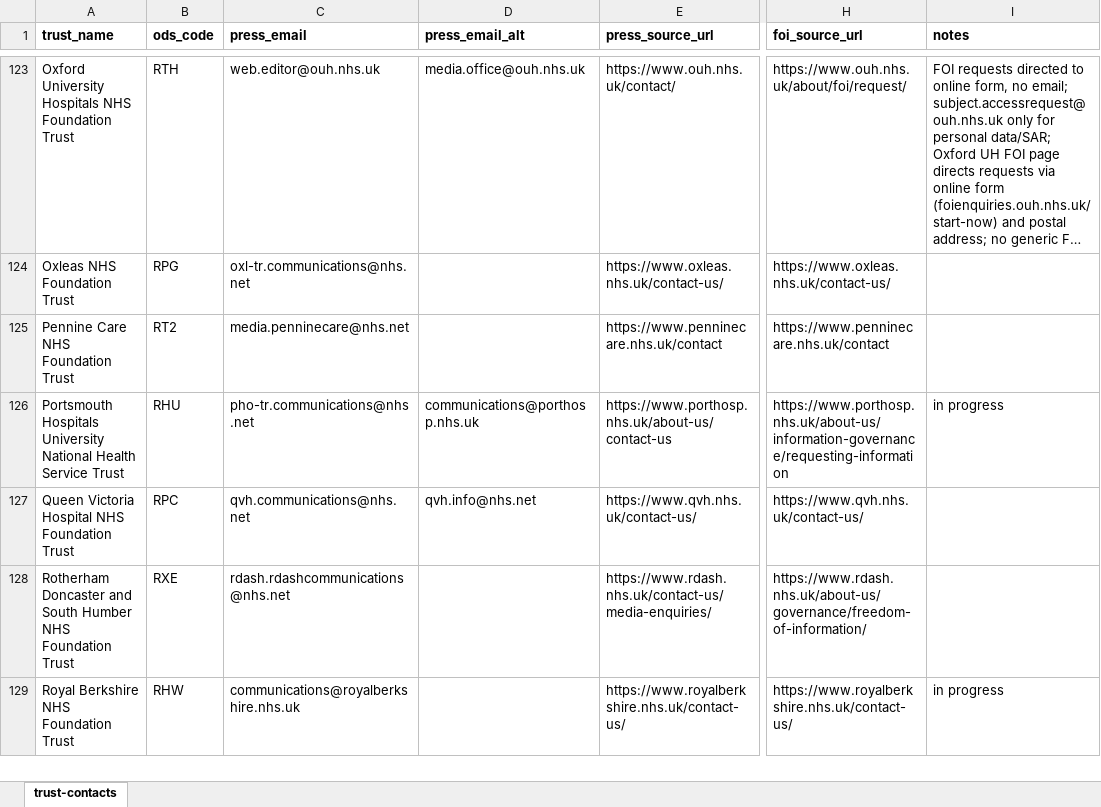
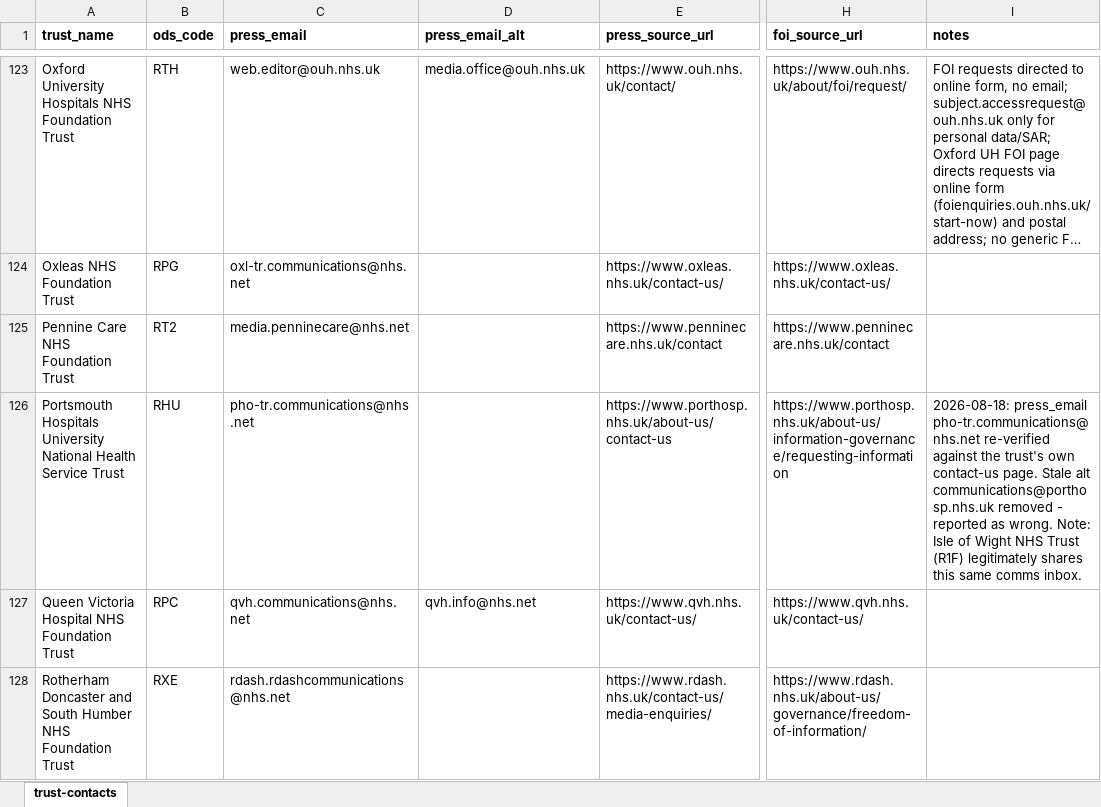
Before and after one commit to Davewest84/nhs-board-papers-reader, an Excel workbook: trust-contacts.xlsx, sheet trust-contacts, drawn as a sheet; only a part is shown, gaps mark what is left out; the shorter side is filled out with more unchanged rows; long unchanged cells end in …; values as stored, in another font and other column widths than the file's, no borders; the diff names each change by its address in the sheet, - before the commit and + after, or states it on an @@ line.

```diff
--- a/trust-contacts.xlsx (sheet trust-contacts)
+++ b/trust-contacts.xlsx (sheet trust-contacts)
-D126 (press_email_alt): communications@porthosp.nhs.uk
+D126 (press_email_alt): (empty)
-I126 (notes): in progress
+I126 (notes): 2026-08-18: press_email pho-tr.communications@nhs.net re-verified against the trust's own contact-us page. Stale alt communications@porthosp.nhs.uk removed - reported as wrong. Note: Isle of Wight NHS Trust (R1F) legitimately shares this same comms inbox.
```
Also changed, not shown: icb-contacts.xlsx, icb_urls.xlsx, 4 other files.
